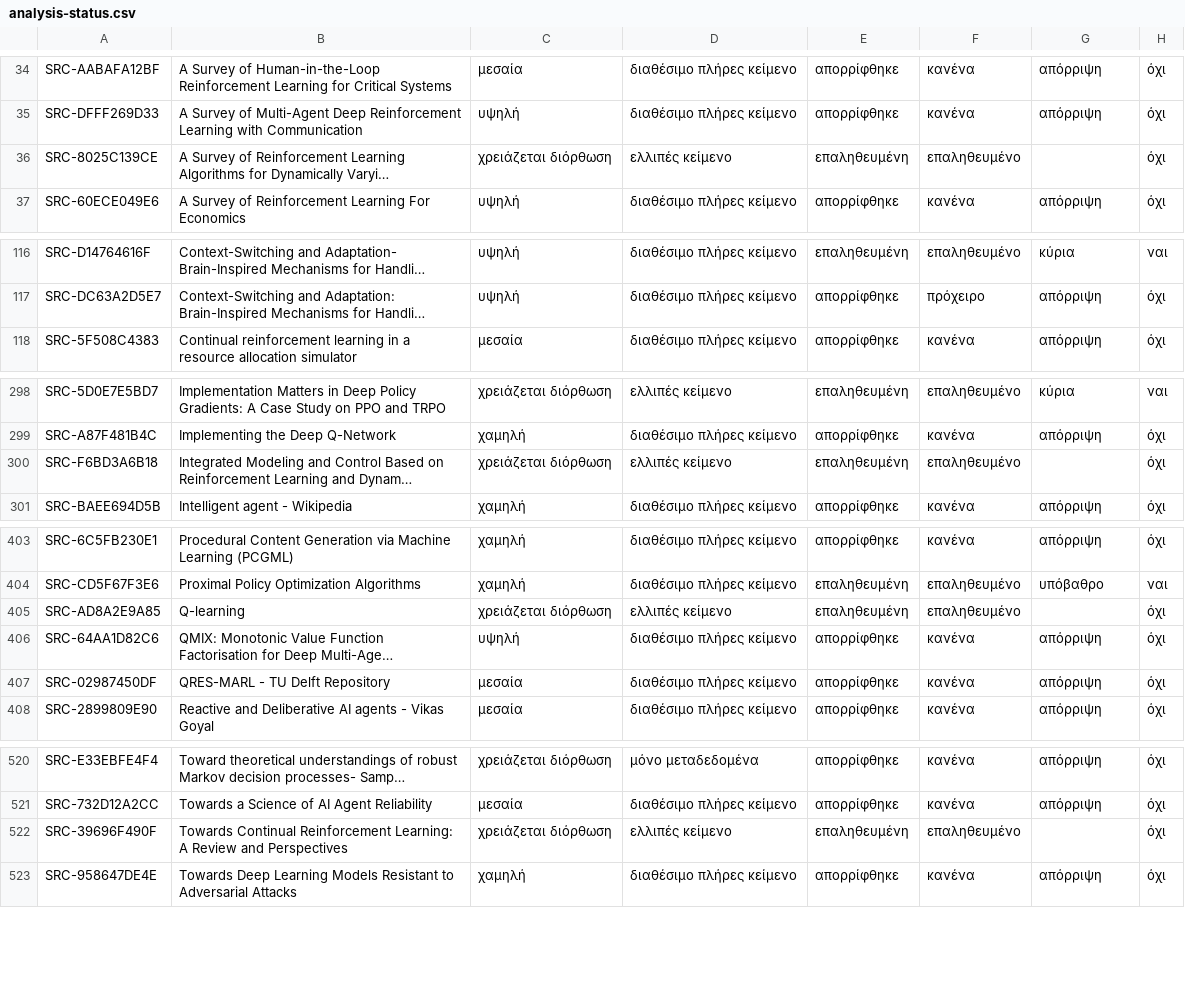
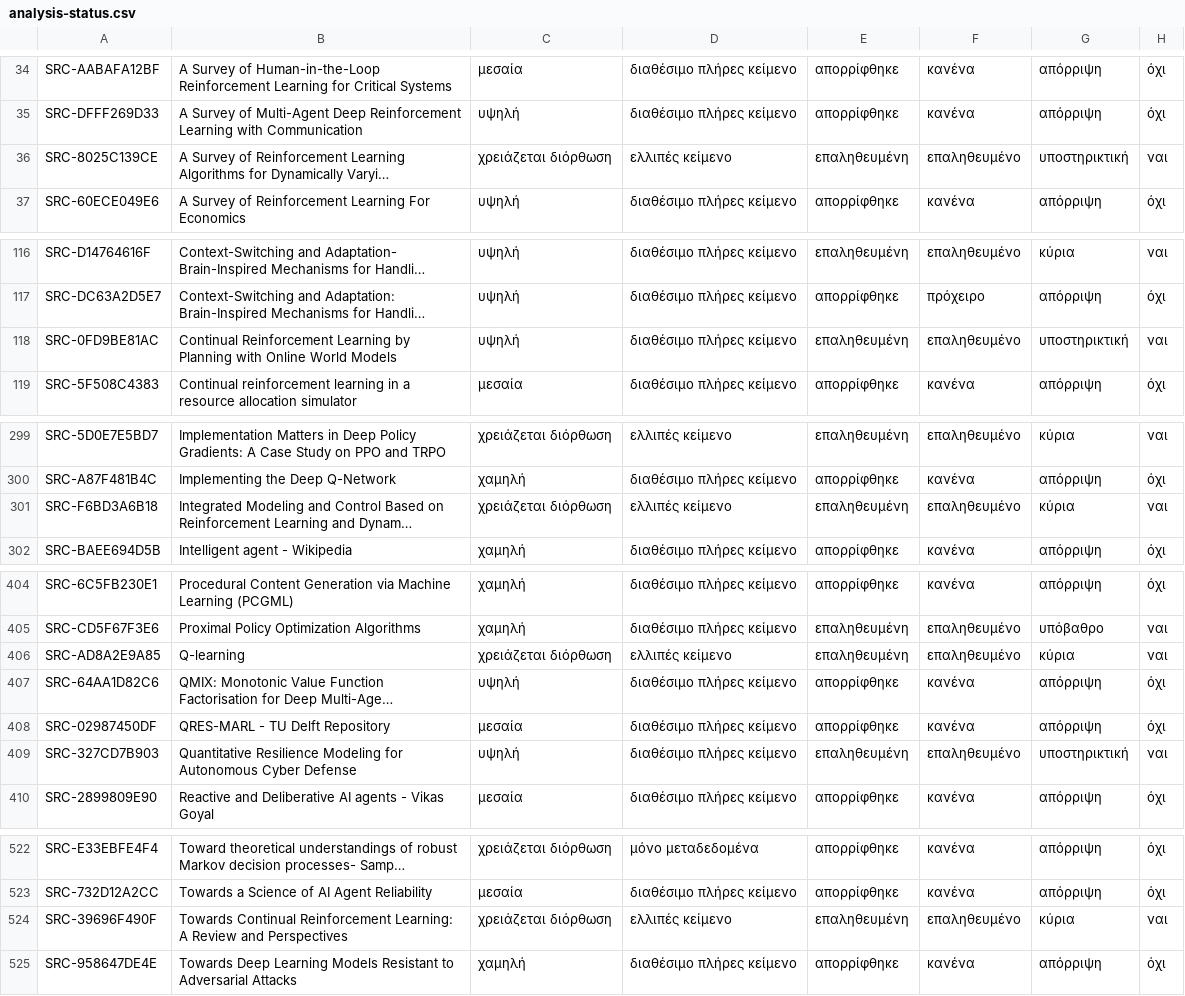
Before and after one commit to MariosGiannakaras/resilient-ai-agents-thesis, a CSV file: research/bibliography/catalog/analysis-status.csv, drawn as a sheet; only a part is shown, gaps mark what is left out; long unchanged cells end in …; addresses are those after the commit; the diff names each change by its address in the sheet, - before the commit and + after, or states it on an @@ line.

```diff
--- a/research/bibliography/catalog/analysis-status.csv
+++ b/research/bibliography/catalog/analysis-status.csv
-G36: (empty)
+G36: υποστηρικτική
-H36: όχι
+H36: ναι
+row 118: SRC-0FD9BE81AC | Continual Reinforcement Learning by Planning with Online World Models | υψηλή | διαθέσιμο πλήρες κείμενο | επαληθευμένη | επαληθευμένο | υποστηρικτική | ναι
-G301: (empty)
+G301: κύρια
-H301: όχι
+H301: ναι
-G406: (empty)
+G406: κύρια
-H406: όχι
+H406: ναι
+row 409: SRC-327CD7B903 | Quantitative Resilience Modeling for Autonomous Cyber Defense | υψηλή | διαθέσιμο πλήρες κείμενο | επαληθευμένη | επαληθευμένο | υποστηρικτική | ναι
-G524: (empty)
+G524: κύρια
-H524: όχι
+H524: ναι
```
Also changed, not shown: research/bibliography/catalog/originals-index.csv, research/bibliography/catalog/sources.csv, 54 other files.
